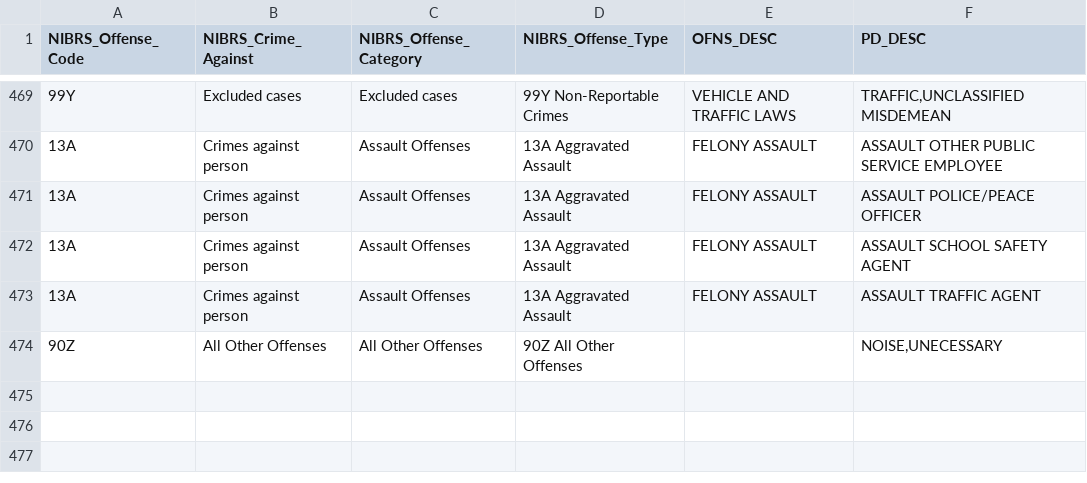
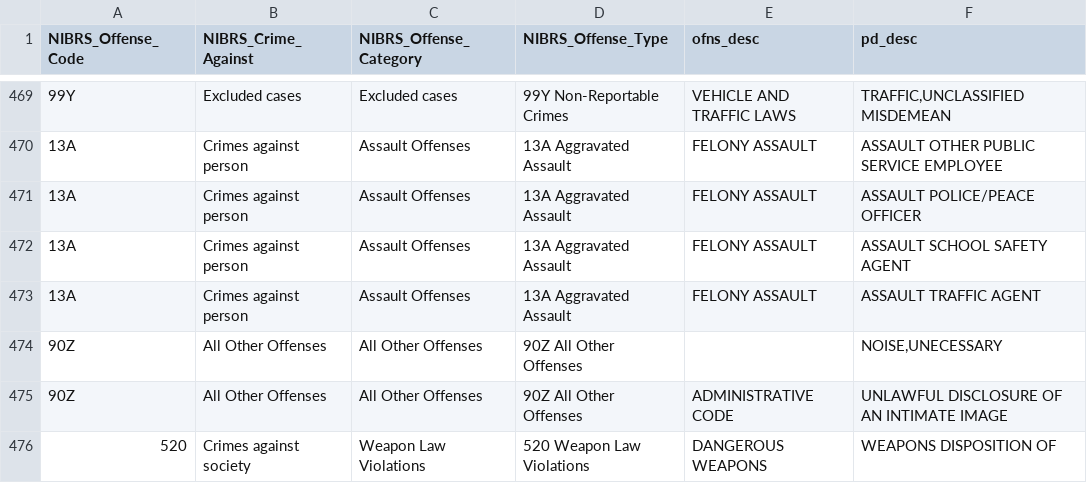
Before and after one commit to mpjashby/crime-open-database, a CSV file: crime_categories/categories_new_york.csv (was crime_categories/categories_NYC.csv), drawn as a sheet; only a part is shown, gaps mark what is left out; the diff names each change by its address in the sheet, - before the commit and + after, or states it on an @@ line.

```diff
--- a/crime_categories/categories_NYC.csv
+++ b/crime_categories/categories_new_york.csv
-E1: OFNS_DESC
+E1: ofns_desc
-F1: PD_DESC
+F1: pd_desc
+row 475: 90Z | All Other Offenses | All Other Offenses | 90Z All Other Offenses | ADMINISTRATIVE CODE | UNLAWFUL DISCLOSURE OF AN INTIMATE IMAGE
+row 476: 520 | Crimes against society | Weapon Law Violations | 520 Weapon Law Violations | DANGEROUS WEAPONS | WEAPONS DISPOSITION OF
```
Also changed, not shown: crime_categories/categories_Tucson.csv, crime_categories/categories_VB.csv, 8 other files.
